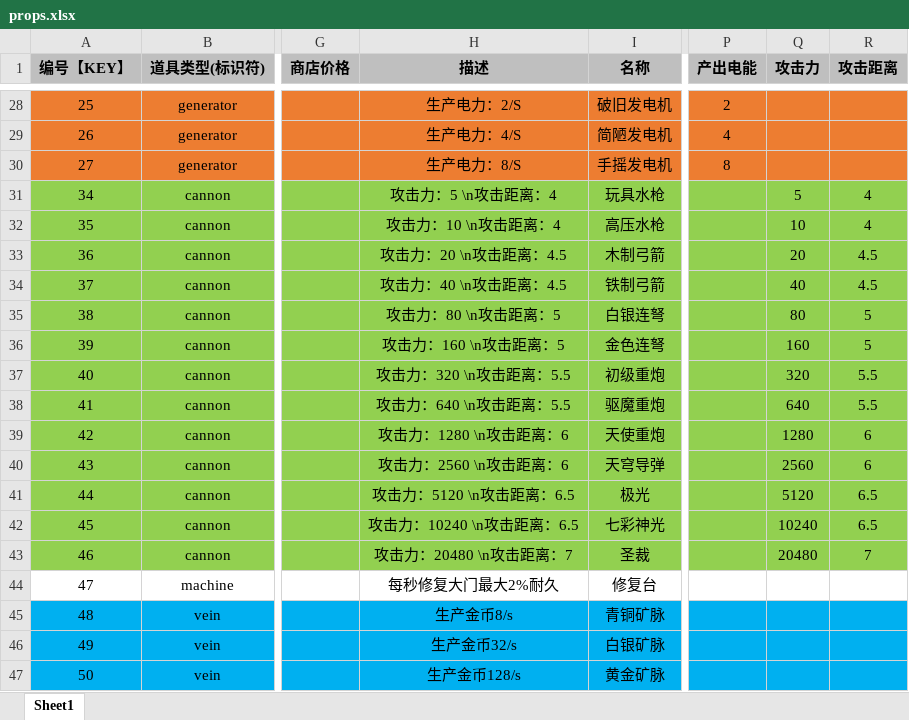
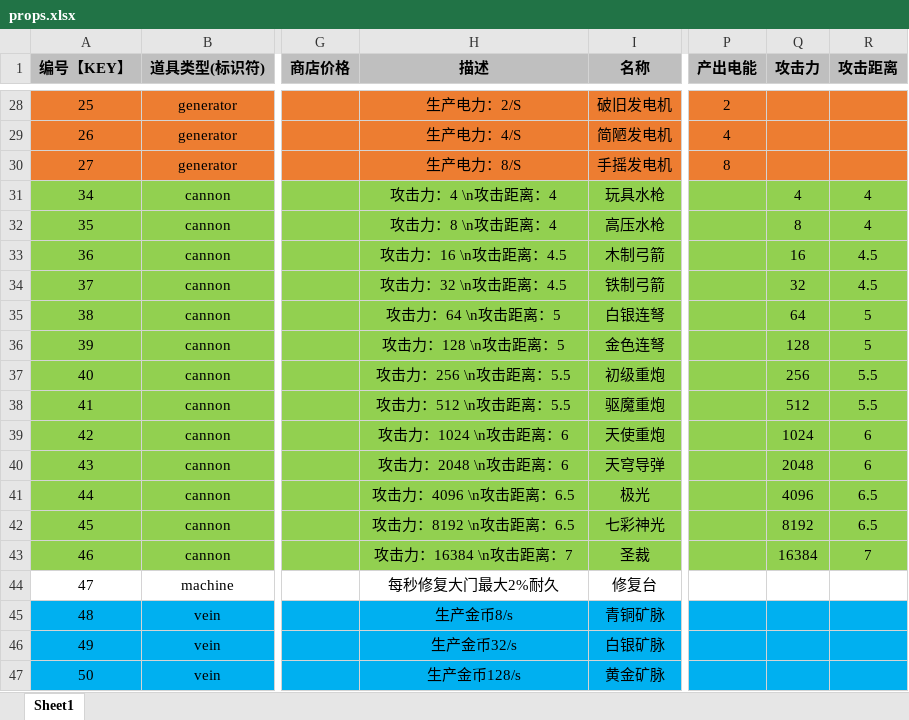
Before and after one commit to UNANSWANG/LieFlat, an Excel workbook: excel/props.xlsx, sheet Sheet1, drawn as a sheet; only a part is shown, gaps mark what is left out; values as stored, in another font and other column widths than the file's, no borders; the diff names each change by its address in the sheet, - before the commit and + after, or states it on an @@ line.

```diff
--- a/excel/props.xlsx (sheet Sheet1)
+++ b/excel/props.xlsx (sheet Sheet1)
-H31 (描述): 攻击力：5 \n攻击距离：4
+H31 (描述): 攻击力：4 \n攻击距离：4
-Q31 (攻击力): 5
+Q31 (攻击力): 4
-H32 (描述): 攻击力：10 \n攻击距离：4
+H32 (描述): 攻击力：8 \n攻击距离：4
-Q32 (攻击力): 10
+Q32 (攻击力): 8
-H33 (描述): 攻击力：20 \n攻击距离：4.5
+H33 (描述): 攻击力：16 \n攻击距离：4.5
-Q33 (攻击力): 20
+Q33 (攻击力): 16
-H34 (描述): 攻击力：40 \n攻击距离：4.5
+H34 (描述): 攻击力：32 \n攻击距离：4.5
-Q34 (攻击力): 40
+Q34 (攻击力): 32
-H35 (描述): 攻击力：80 \n攻击距离：5
+H35 (描述): 攻击力：64 \n攻击距离：5
-Q35 (攻击力): 80
+Q35 (攻击力): 64
-H36 (描述): 攻击力：160 \n攻击距离：5
+H36 (描述): 攻击力：128 \n攻击距离：5
-Q36 (攻击力): 160
+Q36 (攻击力): 128
-H37 (描述): 攻击力：320 \n攻击距离：5.5
+H37 (描述): 攻击力：256 \n攻击距离：5.5
-Q37 (攻击力): 320
+Q37 (攻击力): 256
-H38 (描述): 攻击力：640 \n攻击距离：5.5
+H38 (描述): 攻击力：512 \n攻击距离：5.5
-Q38 (攻击力): 640
+Q38 (攻击力): 512
-H39 (描述): 攻击力：1280 \n攻击距离：6
+H39 (描述): 攻击力：1024 \n攻击距离：6
-Q39 (攻击力): 1280
+Q39 (攻击力): 1024
-H40 (描述): 攻击力：2560 \n攻击距离：6
+H40 (描述): 攻击力：2048 \n攻击距离：6
-Q40 (攻击力): 2560
+Q40 (攻击力): 2048
-H41 (描述): 攻击力：5120 \n攻击距离：6.5
+H41 (描述): 攻击力：4096 \n攻击距离：6.5
-Q41 (攻击力): 5120
+Q41 (攻击力): 4096
-H42 (描述): 攻击力：10240 \n攻击距离：6.5
+H42 (描述): 攻击力：8192 \n攻击距离：6.5
-Q42 (攻击力): 10240
+Q42 (攻击力): 8192
-H43 (描述): 攻击力：20480 \n攻击距离：7
+H43 (描述): 攻击力：16384 \n攻击距离：7
-Q43 (攻击力): 20480
+Q43 (攻击力): 16384
```
Also changed, not shown: 8 other files.
